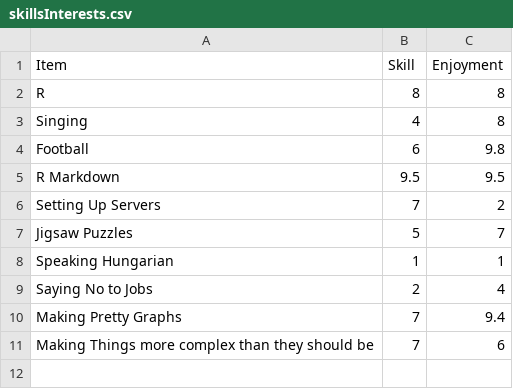
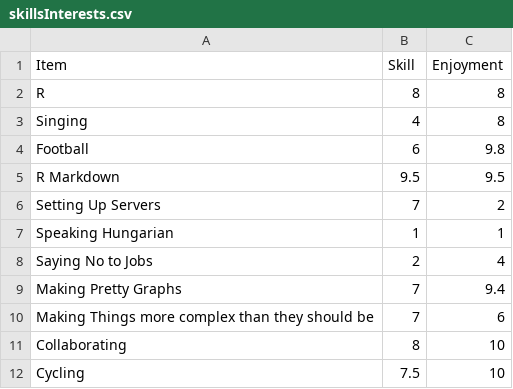
Before and after one commit to dr-harper/intro-presentation, a CSV file: 1810-intro/data/skillsInterests.csv, drawn as a sheet.

Commit message:
Update to my intro slides

```diff
--- a/1810-intro/data/skillsInterests.csv
+++ b/1810-intro/data/skillsInterests.csv
@@ -6,3 +6,2 @@ R Markdown,9.5,9.5
 Setting Up Servers,7,2
-Jigsaw Puzzles,5,7
 Speaking Hungarian,1,1
@@ -11 +10,3 @@ Making Pretty Graphs,7,9.4
 Making Things more complex than they should be,7,6
+Collaborating,8,10
+Cycling,7.5,10
```
Also changed, not shown: 5 other files.
